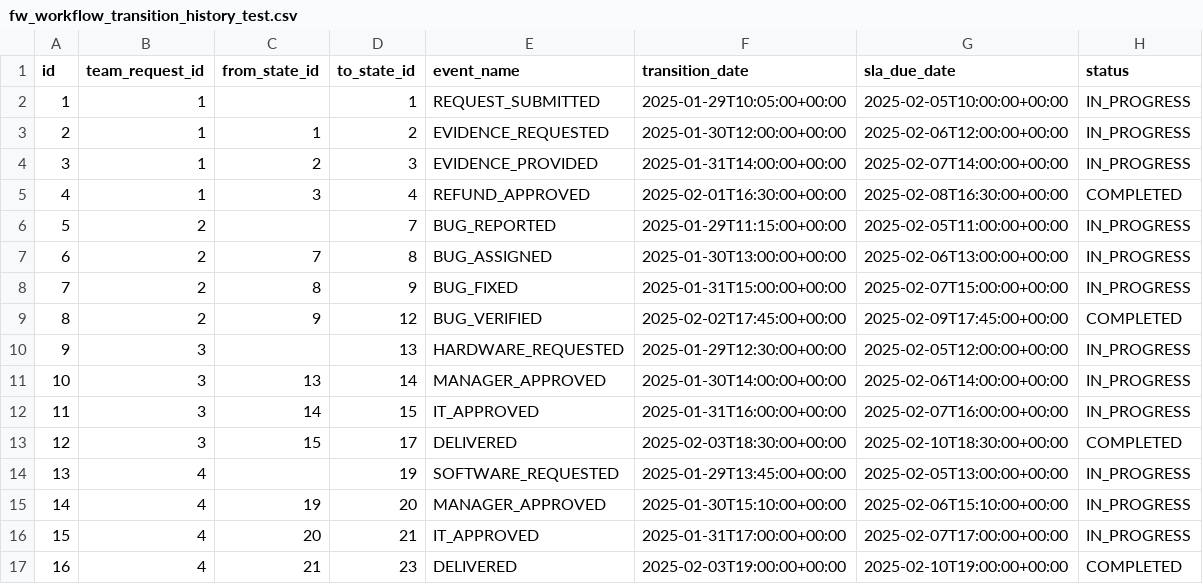
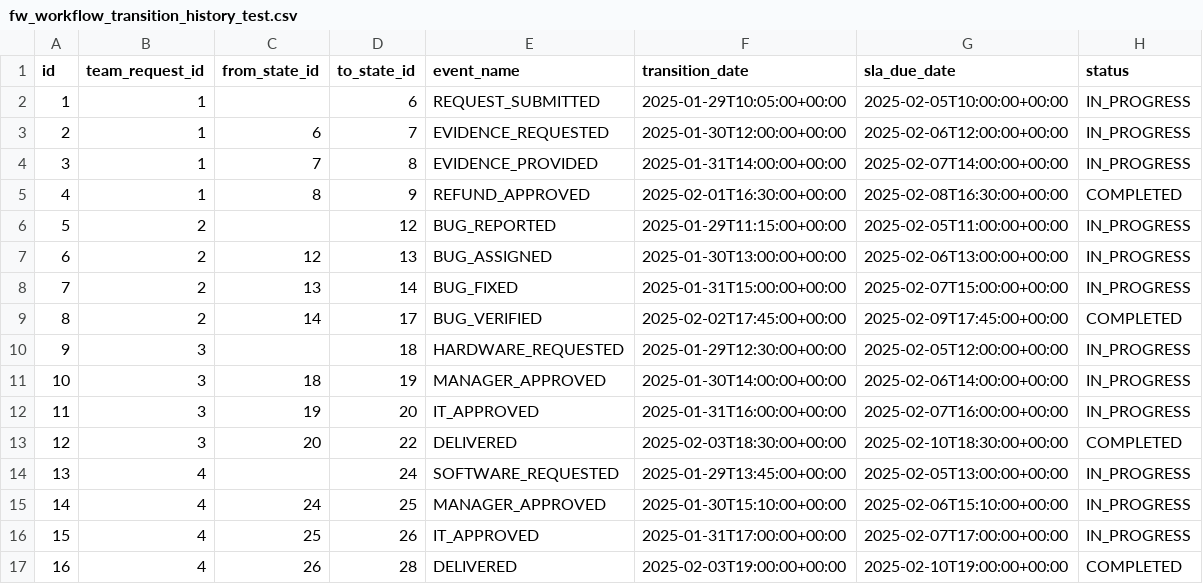
Before and after one commit to minhnguyen-ai/flowinquiry-server, a CSV file: tools/liquibase/src/main/resources/config/liquibase/tenant/data/fw_workflow_transition_history_test.csv, drawn as a sheet.

```diff
--- a/tools/liquibase/src/main/resources/config/liquibase/tenant/data/fw_workflow_transition_history_test.csv
+++ b/tools/liquibase/src/main/resources/config/liquibase/tenant/data/fw_workflow_transition_history_test.csv
@@ -1,17 +1,17 @@
 id;team_request_id;from_state_id;to_state_id;event_name;transition_date;sla_due_date;status
-1;1;;1;REQUEST_SUBMITTED;2025-01-29T10:05:00+00:00;2025-02-05T10:00:00+00:00;IN_PROGRESS
-2;1;1;2;EVIDENCE_REQUESTED;2025-01-30T12:00:00+00:00;2025-02-06T12:00:00+00:00;IN_PROGRESS
-3;1;2;3;EVIDENCE_PROVIDED;2025-01-31T14:00:00+00:00;2025-02-07T14:00:00+00:00;IN_PROGRESS
-4;1;3;4;REFUND_APPROVED;2025-02-01T16:30:00+00:00;2025-02-08T16:30:00+00:00;COMPLETED
-5;2;;7;BUG_REPORTED;2025-01-29T11:15:00+00:00;2025-02-05T11:00:00+00:00;IN_PROGRESS
-6;2;7;8;BUG_ASSIGNED;2025-01-30T13:00:00+00:00;2025-02-06T13:00:00+00:00;IN_PROGRESS
-7;2;8;9;BUG_FIXED;2025-01-31T15:00:00+00:00;2025-02-07T15:00:00+00:00;IN_PROGRESS
-8;2;9;12;BUG_VERIFIED;2025-02-02T17:45:00+00:00;2025-02-09T17:45:00+00:00;COMPLETED
-9;3;;13;HARDWARE_REQUESTED;2025-01-29T12:30:00+00:00;2025-02-05T12:00:00+00:00;IN_PROGRESS
-10;3;13;14;MANAGER_APPROVED;2025-01-30T14:00:00+00:00;2025-02-06T14:00:00+00:00;IN_PROGRESS
-11;3;14;15;IT_APPROVED;2025-01-31T16:00:00+00:00;2025-02-07T16:00:00+00:00;IN_PROGRESS
-12;3;15;17;DELIVERED;2025-02-03T18:30:00+00:00;2025-02-10T18:30:00+00:00;COMPLETED
-13;4;;19;SOFTWARE_REQUESTED;2025-01-29T13:45:00+00:00;2025-02-05T13:00:00+00:00;IN_PROGRESS
-14;4;19;20;MANAGER_APPROVED;2025-01-30T15:10:00+00:00;2025-02-06T15:10:00+00:00;IN_PROGRESS
-15;4;20;21;IT_APPROVED;2025-01-31T17:00:00+00:00;2025-02-07T17:00:00+00:00;IN_PROGRESS
-16;4;21;23;DELIVERED;2025-02-03T19:00:00+00:00;2025-02-10T19:00:00+00:00;COMPLETED
+1;1;;6;REQUEST_SUBMITTED;2025-01-29T10:05:00+00:00;2025-02-05T10:00:00+00:00;IN_PROGRESS
+2;1;6;7;EVIDENCE_REQUESTED;2025-01-30T12:00:00+00:00;2025-02-06T12:00:00+00:00;IN_PROGRESS
+3;1;7;8;EVIDENCE_PROVIDED;2025-01-31T14:00:00+00:00;2025-02-07T14:00:00+00:00;IN_PROGRESS
+4;1;8;9;REFUND_APPROVED;2025-02-01T16:30:00+00:00;2025-02-08T16:30:00+00:00;COMPLETED
+5;2;;12;BUG_REPORTED;2025-01-29T11:15:00+00:00;2025-02-05T11:00:00+00:00;IN_PROGRESS
+6;2;12;13;BUG_ASSIGNED;2025-01-30T13:00:00+00:00;2025-02-06T13:00:00+00:00;IN_PROGRESS
+7;2;13;14;BUG_FIXED;2025-01-31T15:00:00+00:00;2025-02-07T15:00:00+00:00;IN_PROGRESS
+8;2;14;17;BUG_VERIFIED;2025-02-02T17:45:00+00:00;2025-02-09T17:45:00+00:00;COMPLETED
+9;3;;18;HARDWARE_REQUESTED;2025-01-29T12:30:00+00:00;2025-02-05T12:00:00+00:00;IN_PROGRESS
+10;3;18;19;MANAGER_APPROVED;2025-01-30T14:00:00+00:00;2025-02-06T14:00:00+00:00;IN_PROGRESS
+11;3;19;20;IT_APPROVED;2025-01-31T16:00:00+00:00;2025-02-07T16:00:00+00:00;IN_PROGRESS
+12;3;20;22;DELIVERED;2025-02-03T18:30:00+00:00;2025-02-10T18:30:00+00:00;COMPLETED
+13;4;;24;SOFTWARE_REQUESTED;2025-01-29T13:45:00+00:00;2025-02-05T13:00:00+00:00;IN_PROGRESS
+14;4;24;25;MANAGER_APPROVED;2025-01-30T15:10:00+00:00;2025-02-06T15:10:00+00:00;IN_PROGRESS
+15;4;25;26;IT_APPROVED;2025-01-31T17:00:00+00:00;2025-02-07T17:00:00+00:00;IN_PROGRESS
+16;4;26;28;DELIVERED;2025-02-03T19:00:00+00:00;2025-02-10T19:00:00+00:00;COMPLETED
```
Also changed, not shown: tools/liquibase/src/main/resources/config/liquibase/tenant/data/fw_team_workflow_selection_dev.csv, tools/liquibase/src/main/resources/config/liquibase/tenant/data/fw_user_dev.csv, 33 other files.
